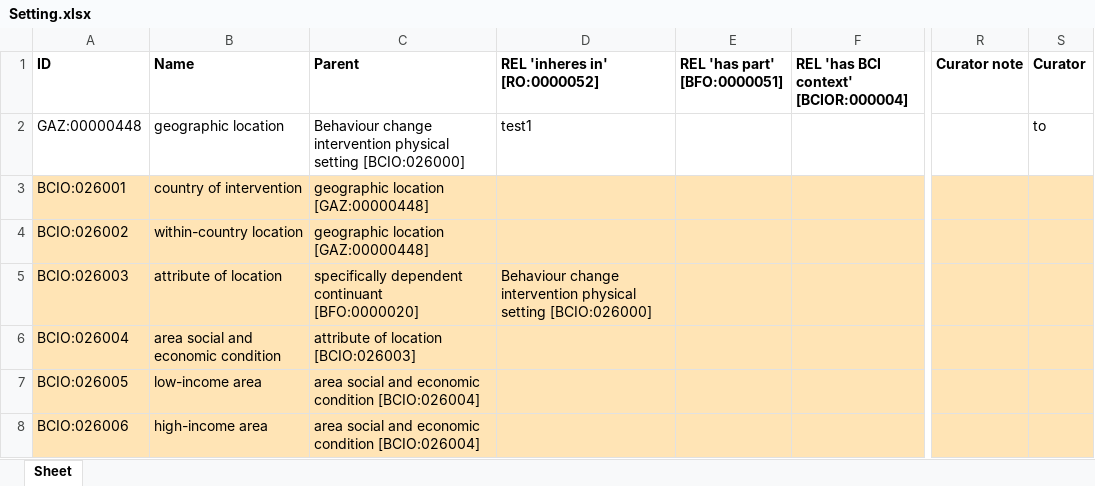
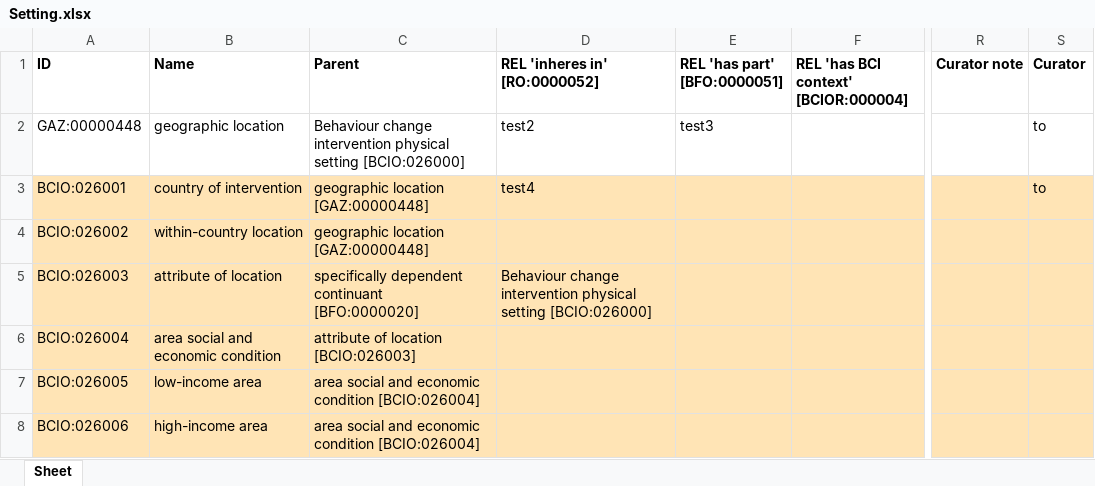
Before and after one commit to jannahastings/ontologies, an Excel workbook: Setting/inputs/Setting.xlsx, sheet Sheet, drawn as a sheet; only a part is shown, gaps mark what is left out; values as stored, in another font and other column widths than the file's, no borders; the diff names each change by its address in the sheet, - before the commit and + after, or states it on an @@ line.

Commit message:
Updating Setting.xlsx

```diff
--- a/Setting/inputs/Setting.xlsx (sheet Sheet)
+++ b/Setting/inputs/Setting.xlsx (sheet Sheet)
-D2 (REL 'inheres in' [RO:0000052]): test1
+D2 (REL 'inheres in' [RO:0000052]): test2
-E2 (REL 'has part' [BFO:0000051]): (empty)
+E2 (REL 'has part' [BFO:0000051]): test3
-D3 (REL 'inheres in' [RO:0000052]): (empty)
+D3 (REL 'inheres in' [RO:0000052]): test4
-S3 (Curator): (empty)
+S3 (Curator): to
```
